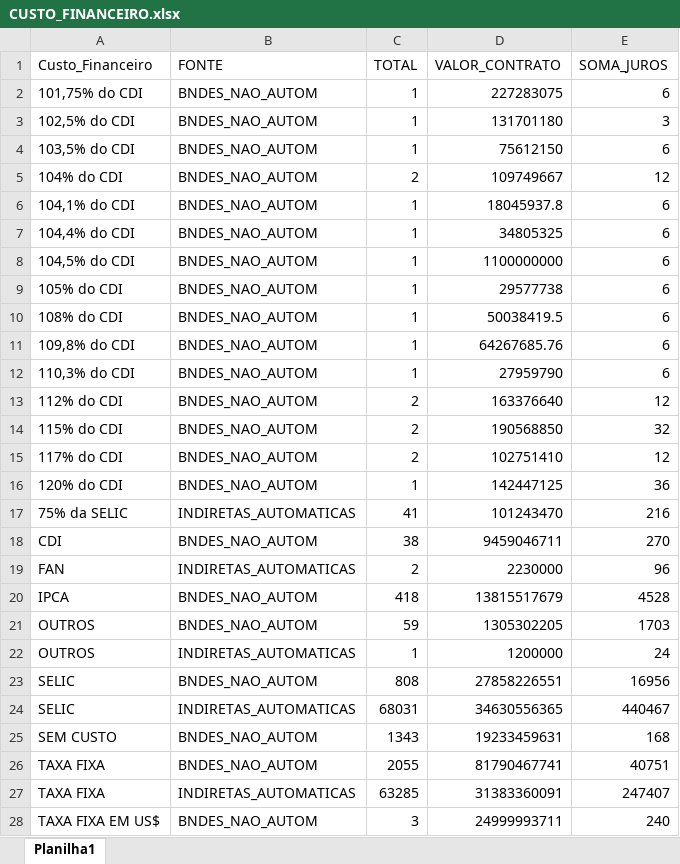
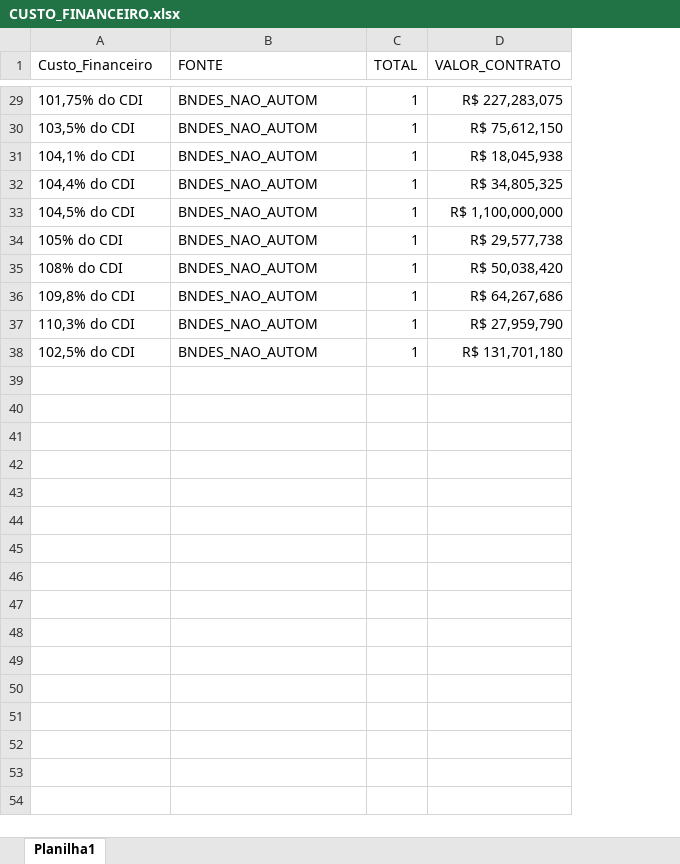
Before and after one commit to patrickfrancoalves/pibmunic, an Excel workbook: CEPAL/produto2/CUSTO_FINANCEIRO.xlsx, sheet Planilha1, drawn as a sheet; only a part is shown, gaps mark what is left out; values as stored, in another font and other column widths than the file's, no borders; removed rows and columns are numbered as before the commit, all else as after; the diff covers the shown part only; the diff names each change by its address in the sheet, - before the commit and + after, or states it on an @@ line.

```diff
--- a/CEPAL/produto2/CUSTO_FINANCEIRO.xlsx (sheet Planilha1)
+++ b/CEPAL/produto2/CUSTO_FINANCEIRO.xlsx (sheet Planilha1)
-column E (SOMA_JUROS), row 2: 6; row 4: 6; rows 6-12: all 6; row 16: 36
-D29 (VALOR_CONTRATO): 227283075
+D29 (VALOR_CONTRATO): R$ 227,283,075
-row 3: 102,5% do CDI | BNDES_NAO_AUTOM | 1 | 131701180 | 3
-D30 (VALOR_CONTRATO): 75612150
+D30 (VALOR_CONTRATO): R$ 75,612,150
-row 5: 104% do CDI | BNDES_NAO_AUTOM | 2 | 109749667 | 12
-D31 (VALOR_CONTRATO): 18045937.8
+D31 (VALOR_CONTRATO): R$ 18,045,938
-D32 (VALOR_CONTRATO): 34805325
+D32 (VALOR_CONTRATO): R$ 34,805,325
-D33 (VALOR_CONTRATO): 1100000000
+D33 (VALOR_CONTRATO): R$ 1,100,000,000
-D34 (VALOR_CONTRATO): 29577738
+D34 (VALOR_CONTRATO): R$ 29,577,738
-D35 (VALOR_CONTRATO): 50038419.5
+D35 (VALOR_CONTRATO): R$ 50,038,420
-D36 (VALOR_CONTRATO): 64267685.76
+D36 (VALOR_CONTRATO): R$ 64,267,686
-D37 (VALOR_CONTRATO): 27959790
+D37 (VALOR_CONTRATO): R$ 27,959,790
-row 13: 112% do CDI | BNDES_NAO_AUTOM | 2 | 163376640 | 12
-row 14: 115% do CDI | BNDES_NAO_AUTOM | 2 | 190568850 | 32
-row 15: 117% do CDI | BNDES_NAO_AUTOM | 2 | 102751410 | 12
-A38 (Custo_Financeiro): 120% do CDI
+A38 (Custo_Financeiro): 102,5% do CDI
-D38 (VALOR_CONTRATO): 142447125
+D38 (VALOR_CONTRATO): R$ 131,701,180
-row 17: 75% da SELIC | INDIRETAS_AUTOMATICAS | 41 | 101243470 | 216
-row 18: CDI | BNDES_NAO_AUTOM | 38 | 9459046711 | 270
-row 19: FAN | INDIRETAS_AUTOMATICAS | 2 | 2230000 | 96
-row 20: IPCA | BNDES_NAO_AUTOM | 418 | 13815517679 | 4528
-row 21: OUTROS | BNDES_NAO_AUTOM | 59 | 1305302205 | 1703
-row 22: OUTROS | INDIRETAS_AUTOMATICAS | 1 | 1200000 | 24
-row 23: SELIC | BNDES_NAO_AUTOM | 808 | 27858226551 | 16956
-row 24: SELIC | INDIRETAS_AUTOMATICAS | 68031 | 34630556365 | 440467
-row 25: SEM CUSTO | BNDES_NAO_AUTOM | 1343 | 19233459631 | 168
-row 26: TAXA FIXA | BNDES_NAO_AUTOM | 2055 | 81790467741 | 40751
-row 27: TAXA FIXA | INDIRETAS_AUTOMATICAS | 63285 | 31383360091 | 247407
-row 28: TAXA FIXA EM US$ | BNDES_NAO_AUTOM | 3 | 24999993711 | 240
```
Also changed, not shown: 27 added rows and 10 removed rows elsewhere in this sheet, 5 other files.
